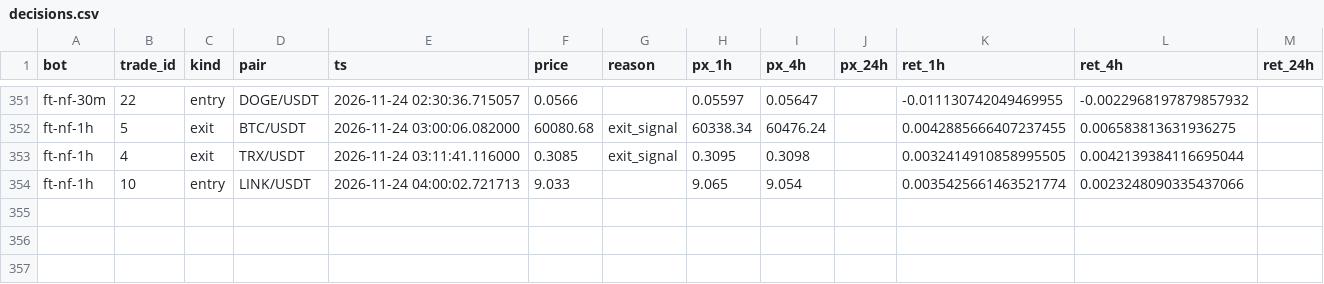
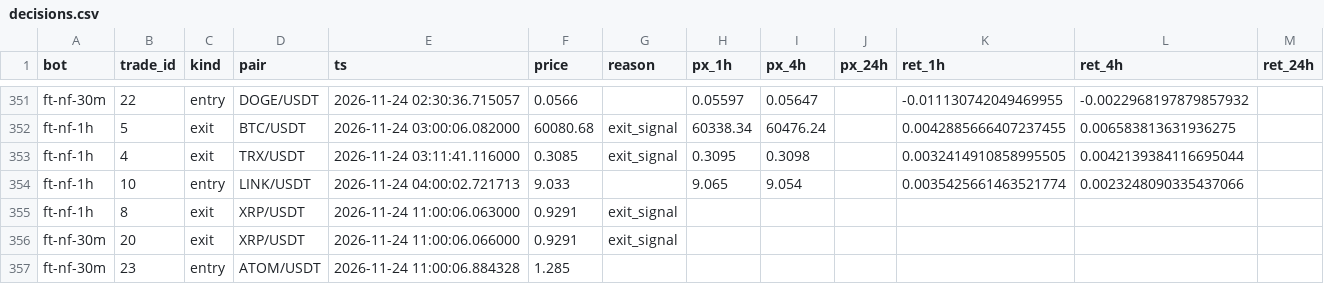
Before and after one commit to ggonzalezorellana/tradingdata, a CSV file: metrics/decisions.csv, drawn as a sheet; only a part is shown, gaps mark what is left out; rows hold the shown columns only; the diff names each change by its address in the sheet, - before the commit and + after, or states it on an @@ line.

```diff
--- a/metrics/decisions.csv
+++ b/metrics/decisions.csv
+row 355: ft-nf-1h | 8 | exit | XRP/USDT | 2026-11-24 11:00:06.063000 | 0.9291 | exit_signal
+row 356: ft-nf-30m | 20 | exit | XRP/USDT | 2026-11-24 11:00:06.066000 | 0.9291 | exit_signal
+row 357: ft-nf-30m | 23 | entry | ATOM/USDT | 2026-11-24 11:00:06.884328 | 1.285
```
Also changed, not shown: metrics/balances.csv, trades/ft-nf-1h/orders.csv, 4 other files.
